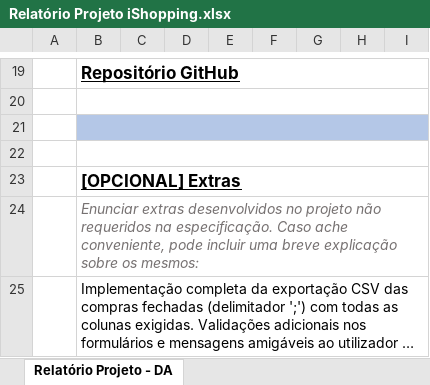
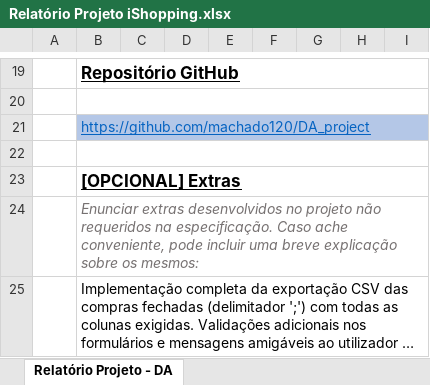
Before and after one commit to machado120/DA_project, an Excel workbook: Projeto DA/Relatório Projeto iShopping.xlsx, sheet Relatório Projeto - DA, drawn as a sheet; only a part is shown, gaps mark what is left out; long unchanged cells end in …; values as stored, in another font and other column widths than the file's, no borders; charts and pictures and conditional formats not drawn; the diff names each change by its address in the sheet, - before the commit and + after, or states it on an @@ line.

Commit message:
excell

```diff
--- a/Projeto DA/Relatório Projeto iShopping.xlsx (sheet Relatório Projeto - DA)
+++ b/Projeto DA/Relatório Projeto iShopping.xlsx (sheet Relatório Projeto - DA)
-B21: (empty)
+B21: https://github.com/machado120/DA_project
```
